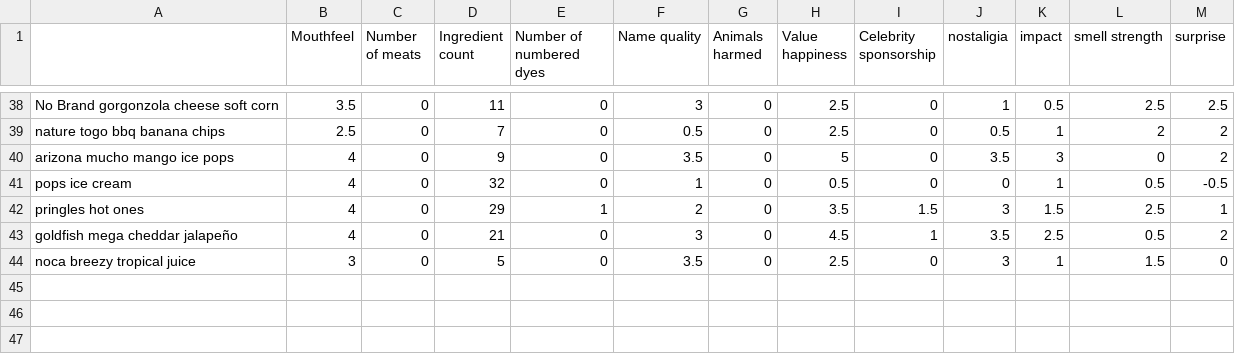
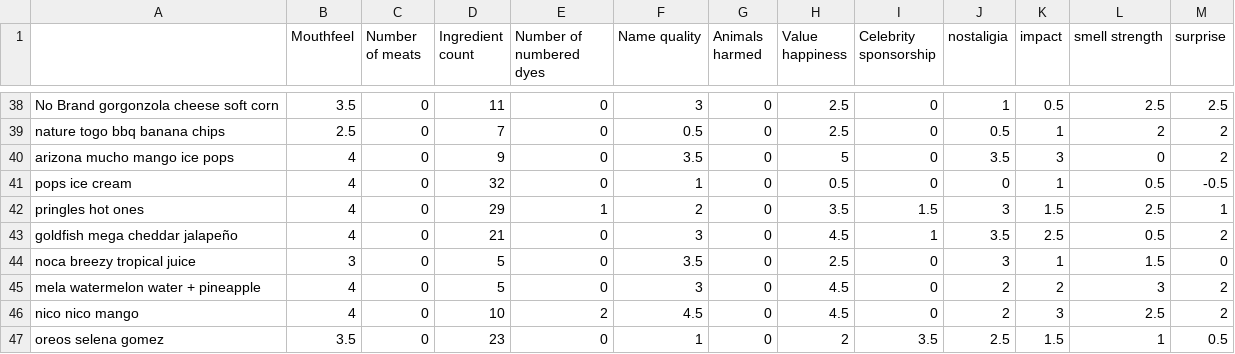
Before and after one commit to corbett-lab/corbett-lab.github.io, a TSV file: secret/GroceryOutletBargainMartke - Sheet1.tsv (was secret/Grocery Outlet Bargain Martke - Sheet1.tsv), drawn as a sheet; only a part is shown, gaps mark what is left out; the diff names each change by its address in the sheet, - before the commit and + after, or states it on an @@ line.

Commit message:
secret grocery update 10/31

```diff
--- a/secret/Grocery Outlet Bargain Martke - Sheet1.tsv
+++ b/secret/GroceryOutletBargainMartke - Sheet1.tsv
+row 45: mela watermelon water + pineapple | 4 | 0 | 5 | 0 | 3 | 0 | 4.5 | 0 | 2 | 2 | 3 | 2
+row 46: nico nico mango | 4 | 0 | 10 | 2 | 4.5 | 0 | 4.5 | 0 | 2 | 3 | 2.5 | 2
+row 47: oreos selena gomez | 3.5 | 0 | 23 | 0 | 1 | 0 | 2 | 3.5 | 2.5 | 1.5 | 1 | 0.5
```
Also changed, not shown: 1 other file.
